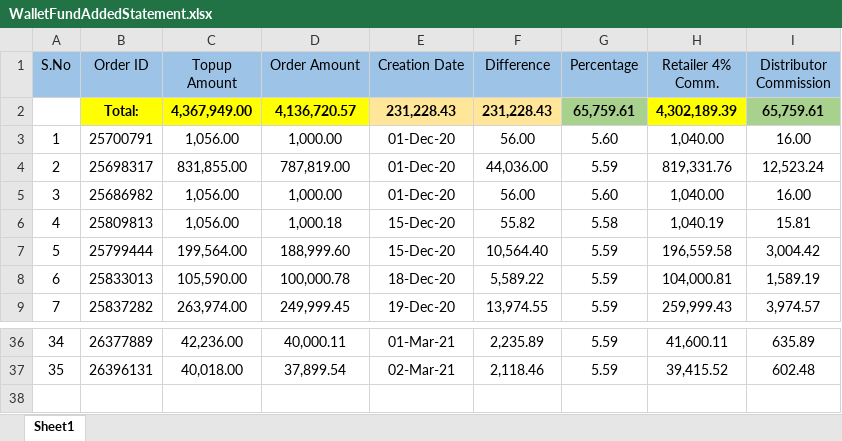
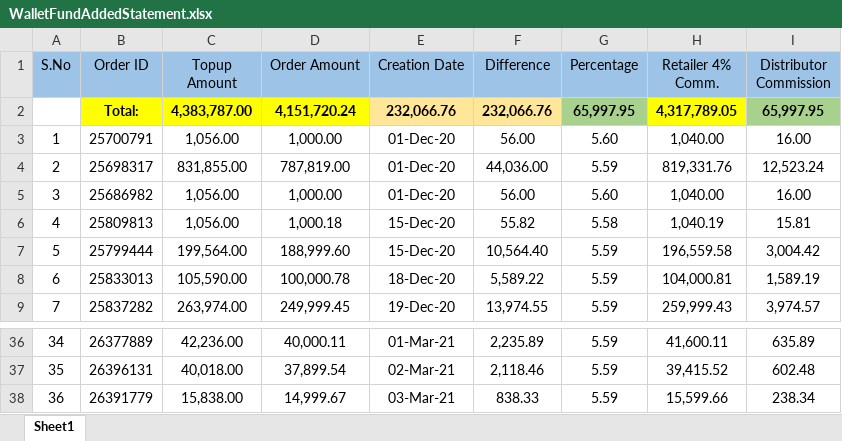
Before and after one commit to PalakEnterprises/DailyReport, an Excel workbook: WalletFundAddedStatement.xlsx, sheet Sheet1, drawn as a sheet; only a part is shown, gaps mark what is left out; values as stored, in another font and other column widths than the file's, no borders; the diff names each change by its address in the sheet, - before the commit and + after, or states it on an @@ line.

Commit message:
data till Mar 3AM

```diff
--- a/WalletFundAddedStatement.xlsx (sheet Sheet1)
+++ b/WalletFundAddedStatement.xlsx (sheet Sheet1)
-C2 (Topup Amount): 4,367,949.00
+C2 (Topup Amount): 4,383,787.00
-D2 (Order Amount): 4,136,720.57
+D2 (Order Amount): 4,151,720.24
-E2 (Creation Date): 231,228.43
+E2 (Creation Date): 232,066.76
-F2 (Difference): 231,228.43
+F2 (Difference): 232,066.76
-G2 (Percentage): 65,759.61
+G2 (Percentage): 65,997.95
-H2 (Retailer 4% Comm.): 4,302,189.39
+H2 (Retailer 4% Comm.): 4,317,789.05
-I2 (Distributor Commission): 65,759.61
+I2 (Distributor Commission): 65,997.95
+row 38: 36 | 26391779 | 15,838.00 | 14,999.67 | 03-Mar-21 | 838.33 | 5.59 | 15,599.66 | 238.34
```
Also changed, not shown: AutoCreditAmount.xlsx, WalletLedger.xlsx, 7 other files.
